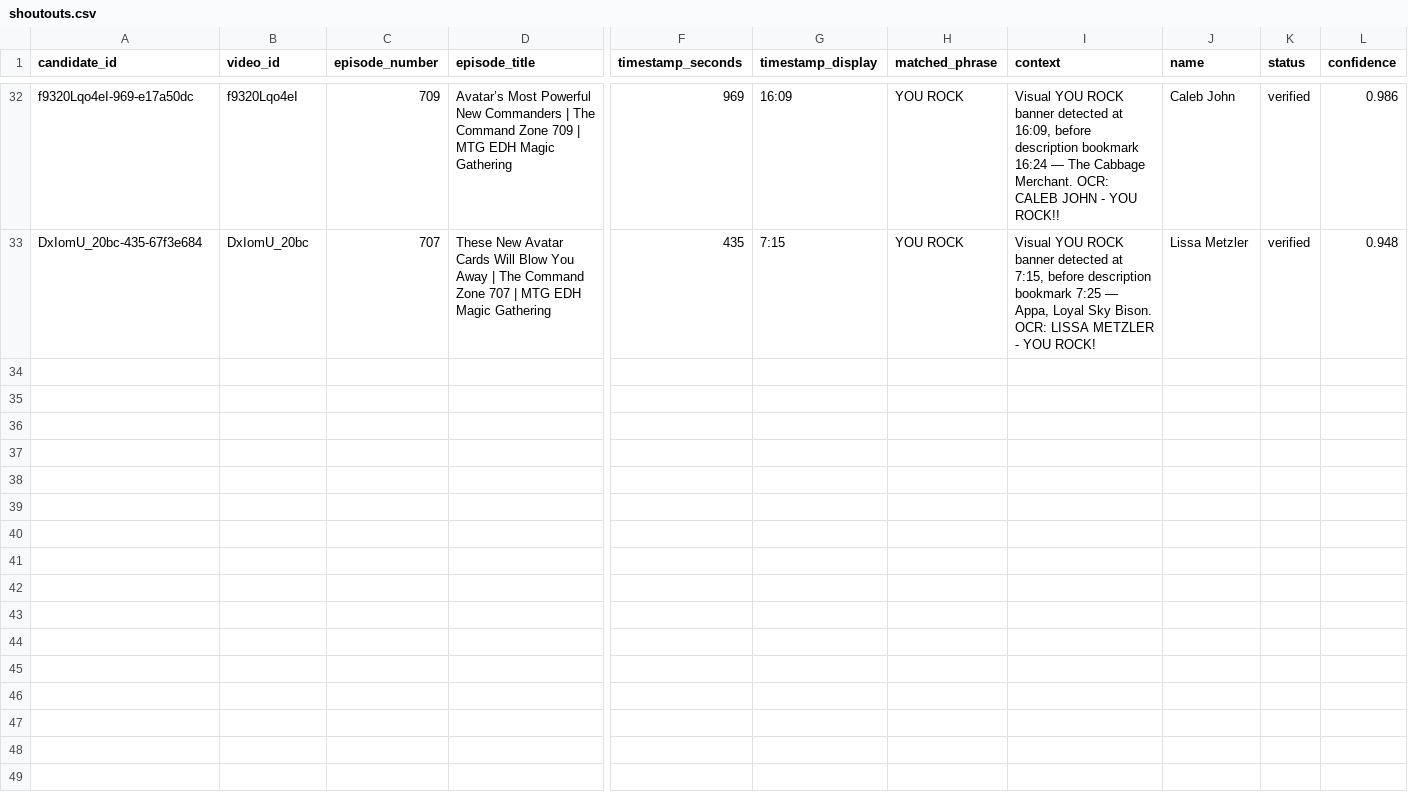
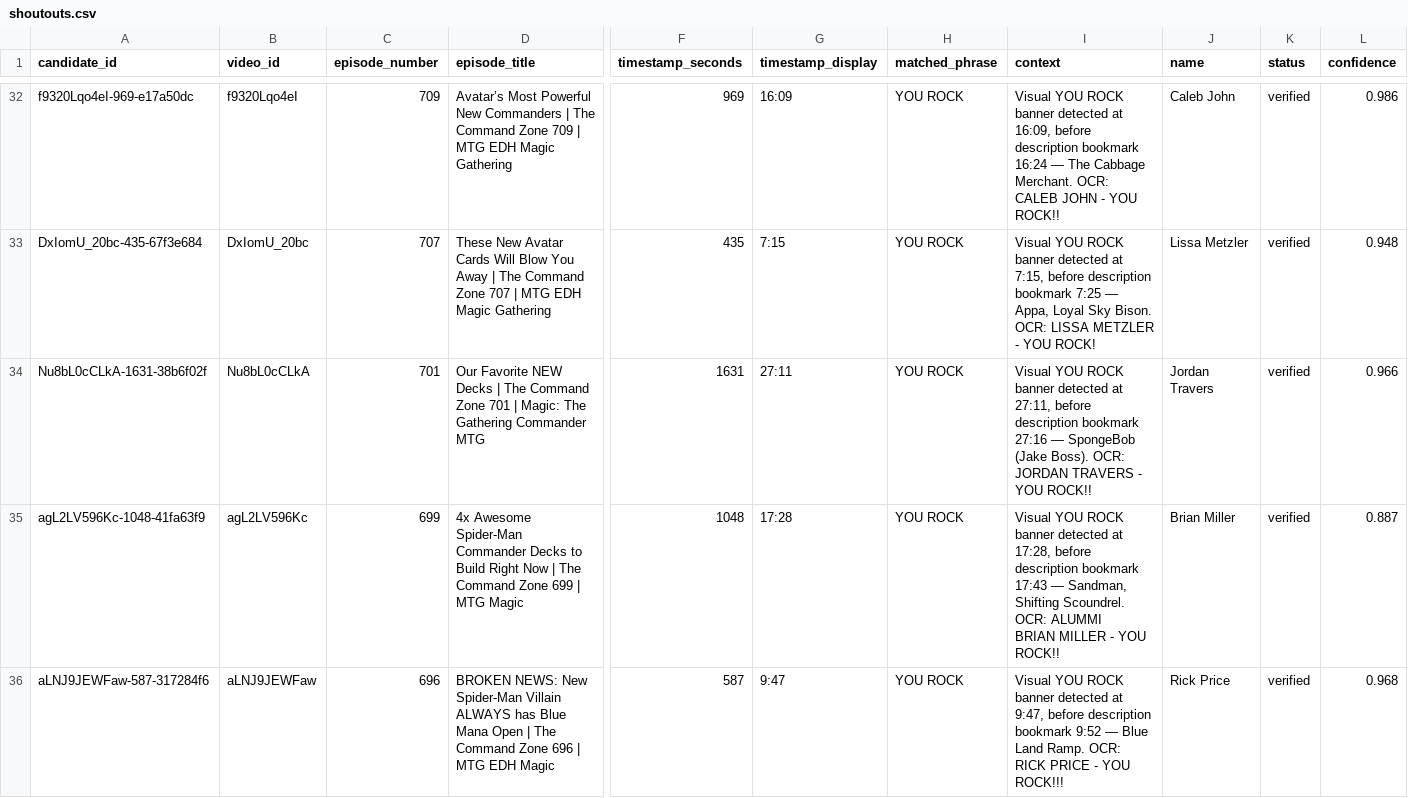
Before and after one commit to SirPoonga/command-zone-you-rock, a CSV file: data/shoutouts.csv, drawn as a sheet; only a part is shown, gaps mark what is left out; rows hold the shown columns only; ↵ is a line break in a cell; the diff covers the shown part only; the diff names each change by its address in the sheet, - before the commit and + after, or states it on an @@ line.

Commit message:
Add 50-video You Rock scan batch

```diff
--- a/data/shoutouts.csv
+++ b/data/shoutouts.csv
+row 34: Nu8bL0cCLkA-1631-38b6f02f | Nu8bL0cCLkA | 701 | Our Favorite NEW Decks | The Command Zone 701 | Magic: The Gathering Commander MTG | 1631 | 27:11 | YOU ROCK | Visual YOU ROCK banner detected at 27:11, before description bookmark 27:16 — SpongeBob (Jake Boss). OCR: JORDAN TRAVERS - YOU ROCK!! | Jordan Travers | verified | 0.966
+row 35: agL2LV596Kc-1048-41fa63f9 | agL2LV596Kc | 699 | 4x Awesome Spider-Man Commander Decks to Build Right Now | The Command Zone 699 | MTG Magic | 1048 | 17:28 | YOU ROCK | Visual YOU ROCK banner detected at 17:28, before description bookmark 17:43 — Sandman, Shifting Scoundrel. OCR: ALUMMI ↵ BRIAN MILLER - YOU ROCK!! | Brian Miller | verified | 0.887
+row 36: aLNJ9JEWFaw-587-317284f6 | aLNJ9JEWFaw | 696 | BROKEN NEWS: New Spider-Man Villain ALWAYS has Blue Mana Open | The Command Zone 696 | MTG EDH Magic | 587 | 9:47 | YOU ROCK | Visual YOU ROCK banner detected at 9:47, before description bookmark 9:52 — Blue Land Ramp. OCR: RICK PRICE - YOU ROCK!!! | Rick Price | verified | 0.968
```
Also changed, not shown: 3 added rows elsewhere in this file, 9 other files.
